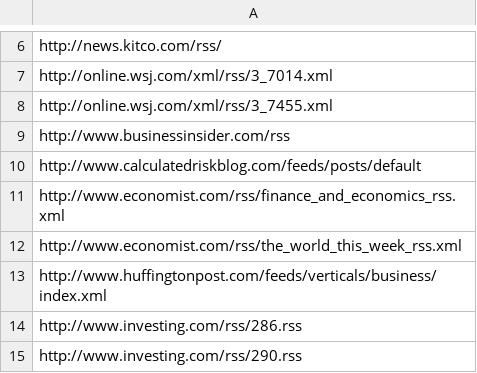
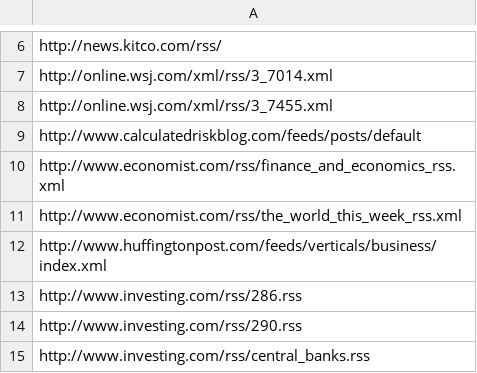
Before and after one commit to karelzarsky/Syndication, a CSV file: SyndicateLogic/feeds.csv, drawn as a sheet; only a part is shown, gaps mark what is left out; the shorter side is filled out with more unchanged rows.

```diff
--- a/SyndicateLogic/feeds.csv
+++ b/SyndicateLogic/feeds.csv
@@ -8,3 +8,2 @@ http://online.wsj.com/xml/rss/3_7014.xml
 http://online.wsj.com/xml/rss/3_7455.xml
-http://www.businessinsider.com/rss
 http://www.calculatedriskblog.com/feeds/posts/default
```
Also changed, not shown: SyndicationConsole/feeds.csv, 16 other files.
